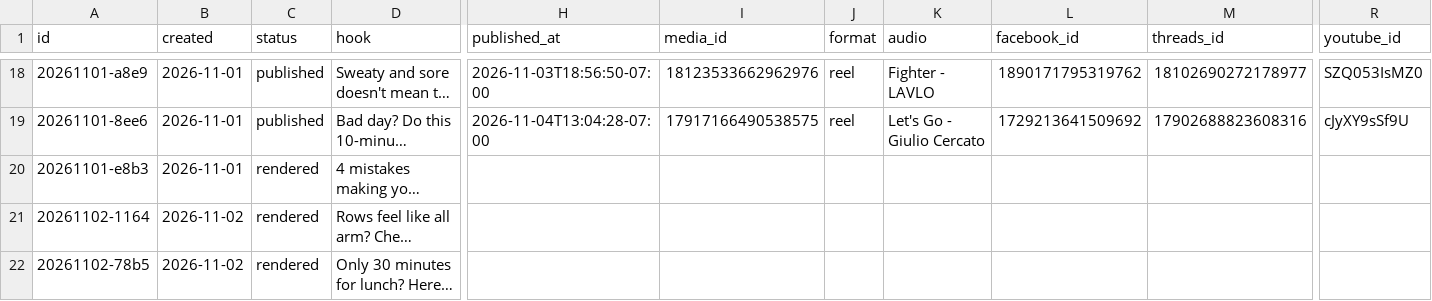
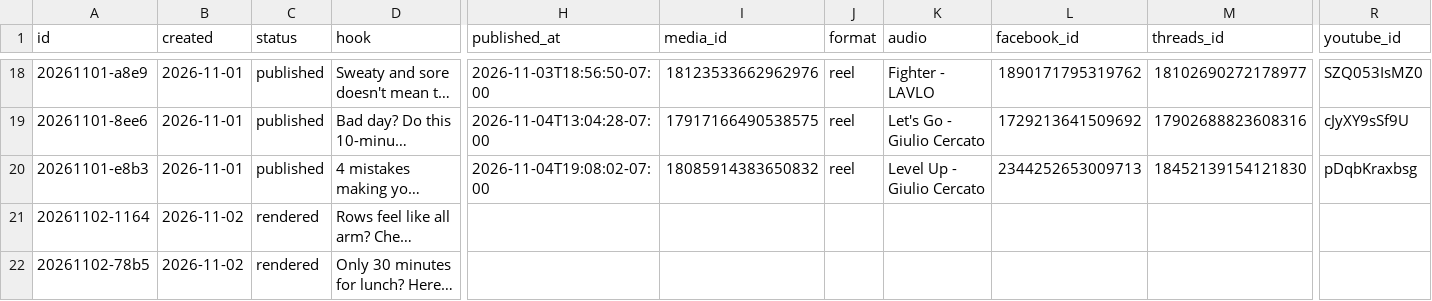
Before and after one commit to lunchbreaklifts/lunch-break-lifts, a CSV file: posts.csv, drawn as a sheet; only a part is shown, gaps mark what is left out; long unchanged cells end in …; the diff names each change by its address in the sheet, - before the commit and + after, or states it on an @@ line.

Commit message:
Published post

```diff
--- a/posts.csv
+++ b/posts.csv
-C20 (status): rendered
+C20 (status): published
-H20 (published_at): (empty)
+H20 (published_at): 2026-11-04T19:08:02-07:00
-I20 (media_id): (empty)
+I20 (media_id): 18085914383650832
-J20 (format): (empty)
+J20 (format): reel
-K20 (audio): (empty)
+K20 (audio): Level Up - Giulio Cercato
-L20 (facebook_id): (empty)
+L20 (facebook_id): 2344252653009713
-M20 (threads_id): (empty)
+M20 (threads_id): 18452139154121830
-R20 (youtube_id): (empty)
+R20 (youtube_id): pDqbKraxbsg
```
Also changed, not shown: 2 other files.
